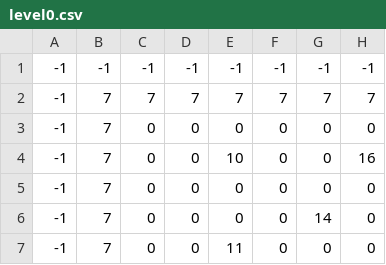
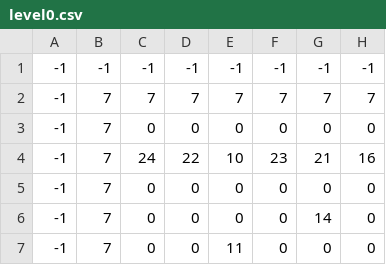
Before and after one commit to Brad-MCH/Proyecto-2-Intro, a CSV file: levels/level0.csv, drawn as a sheet; only a part is shown; the diff names each change by its address in the sheet, - before the commit and + after, or states it on an @@ line.

```diff
--- a/levels/level0.csv
+++ b/levels/level0.csv
-C4: 0
+C4: 24
-D4: 0
+D4: 22
-F4: 0
+F4: 23
-G4: 0
+G4: 21
```
Also changed, not shown: 6 other files.
